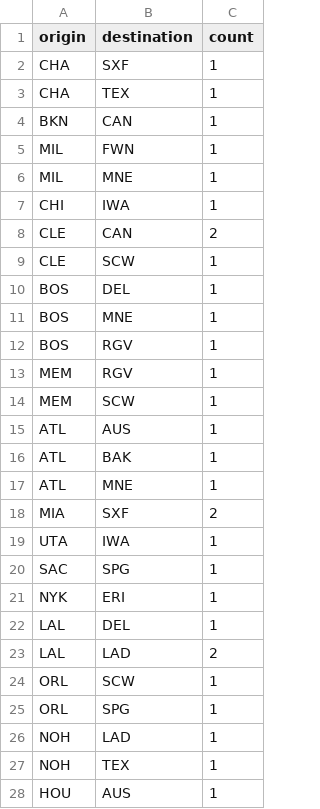
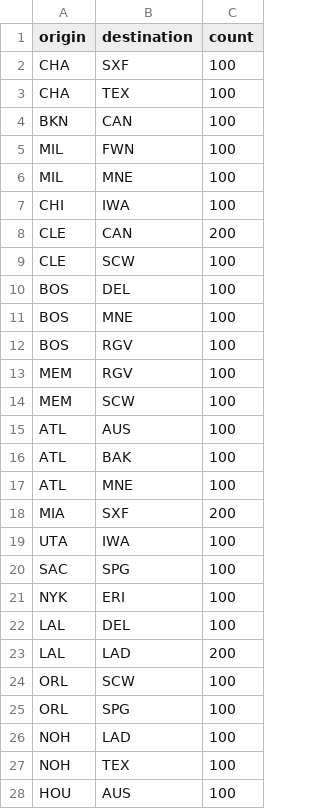
Before and after one commit to mnguyen26/mnguyen26.github.io, a CSV file: flights-airport.csv, drawn as a sheet; only a part is shown; the diff covers the shown part only.

```diff
--- a/flights-airport.csv
+++ b/flights-airport.csv
@@ -2,27 +2,27 @@ origin,destination,count,,,
-CHA,SXF,1,,,
-CHA,TEX,1,,,
-BKN,CAN,1,,,
-MIL,FWN,1,,,
-MIL,MNE,1,,,
-CHI,IWA,1,,,
-CLE,CAN,2,,,
-CLE,SCW,1,,,
-BOS,DEL,1,,,
-BOS,MNE,1,,,
-BOS,RGV,1,,,
-MEM,RGV,1,,,
-MEM,SCW,1,,,
-ATL,AUS,1,,,
-ATL,BAK,1,,,
-ATL,MNE,1,,,
-MIA,SXF,2,,,
-UTA,IWA,1,,,
-SAC,SPG,1,,,
-NYK,ERI,1,,,
-LAL,DEL,1,,,
-LAL,LAD,2,,,
-ORL,SCW,1,,,
-ORL,SPG,1,,,
-NOH,LAD,1,,,
-NOH,TEX,1,,,
-HOU,AUS,1,,,
+CHA,SXF,100
+CHA,TEX,100
+BKN,CAN,100
+MIL,FWN,100
+MIL,MNE,100
+CHI,IWA,100
+CLE,CAN,200
+CLE,SCW,100
+BOS,DEL,100
+BOS,MNE,100
+BOS,RGV,100
+MEM,RGV,100
+MEM,SCW,100
+ATL,AUS,100
+ATL,BAK,100
+ATL,MNE,100
+MIA,SXF,200
+UTA,IWA,100
+SAC,SPG,100
+NYK,ERI,100
+LAL,DEL,100
+LAL,LAD,200
+ORL,SCW,100
+ORL,SPG,100
+NOH,LAD,100
+NOH,TEX,100
+HOU,AUS,100
```
Also changed, not shown: 11 edited cells elsewhere in this file.
